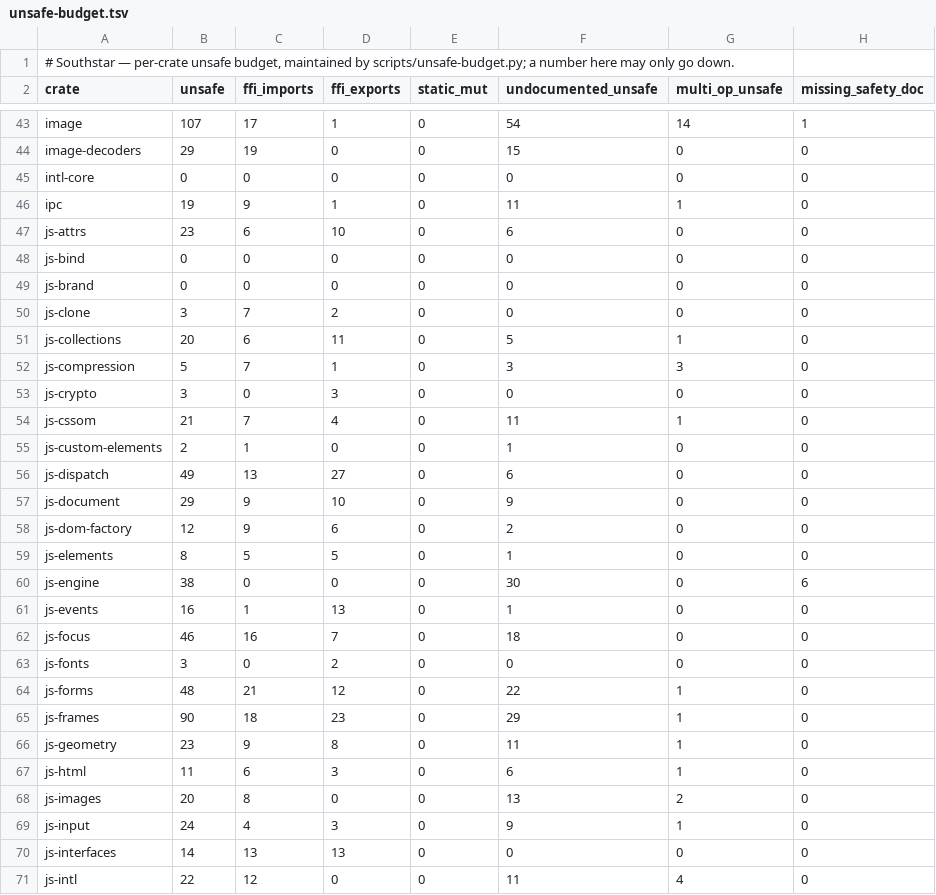
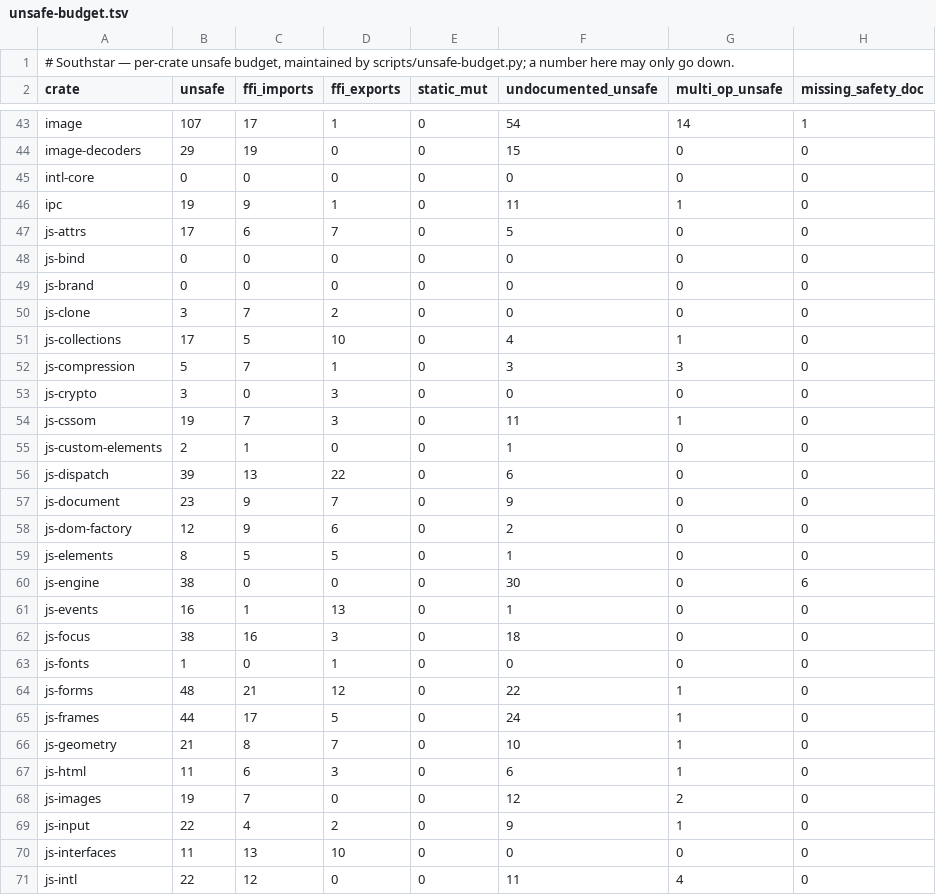
Before and after one commit to nordstjernen-web/southstar-browser, a TSV file: rust/unsafe-budget.tsv, drawn as a sheet; only a part is shown, gaps mark what is left out; the diff covers the shown part only.

```diff
--- a/rust/unsafe-budget.tsv
+++ b/rust/unsafe-budget.tsv
@@ -46,3 +46,3 @@ intl-core	0	0	0	0	0	0	0
 ipc	19	9	1	0	11	1	0
-js-attrs	23	6	10	0	6	0	0
+js-attrs	17	6	7	0	5	0	0
 js-bind	0	0	0	0	0	0	0
@@ -50,9 +50,9 @@ js-brand	0	0	0	0	0	0	0
 js-clone	3	7	2	0	0	0	0
-js-collections	20	6	11	0	5	1	0
+js-collections	17	5	10	0	4	1	0
 js-compression	5	7	1	0	3	3	0
 js-crypto	3	0	3	0	0	0	0
-js-cssom	21	7	4	0	11	1	0
+js-cssom	19	7	3	0	11	1	0
 js-custom-elements	2	1	0	0	1	0	0
-js-dispatch	49	13	27	0	6	0	0
-js-document	29	9	10	0	9	0	0
+js-dispatch	39	13	22	0	6	0	0
+js-document	23	9	7	0	9	0	0
 js-dom-factory	12	9	6	0	2	0	0
@@ -61,11 +61,11 @@ js-engine	38	0	0	0	30	0	6
 js-events	16	1	13	0	1	0	0
-js-focus	46	16	7	0	18	0	0
-js-fonts	3	0	2	0	0	0	0
+js-focus	38	16	3	0	18	0	0
+js-fonts	1	0	1	0	0	0	0
 js-forms	48	21	12	0	22	1	0
-js-frames	90	18	23	0	29	1	0
-js-geometry	23	9	8	0	11	1	0
+js-frames	44	17	5	0	24	1	0
+js-geometry	21	8	7	0	10	1	0
 js-html	11	6	3	0	6	1	0
-js-images	20	8	0	0	13	2	0
-js-input	24	4	3	0	9	1	0
-js-interfaces	14	13	13	0	0	0	0
+js-images	19	7	0	0	12	2	0
+js-input	22	4	2	0	9	1	0
+js-interfaces	11	13	10	0	0	0	0
 js-intl	22	12	0	0	11	4	0
```
Also changed, not shown: 41 edited cells elsewhere in this file, 1 other file.
